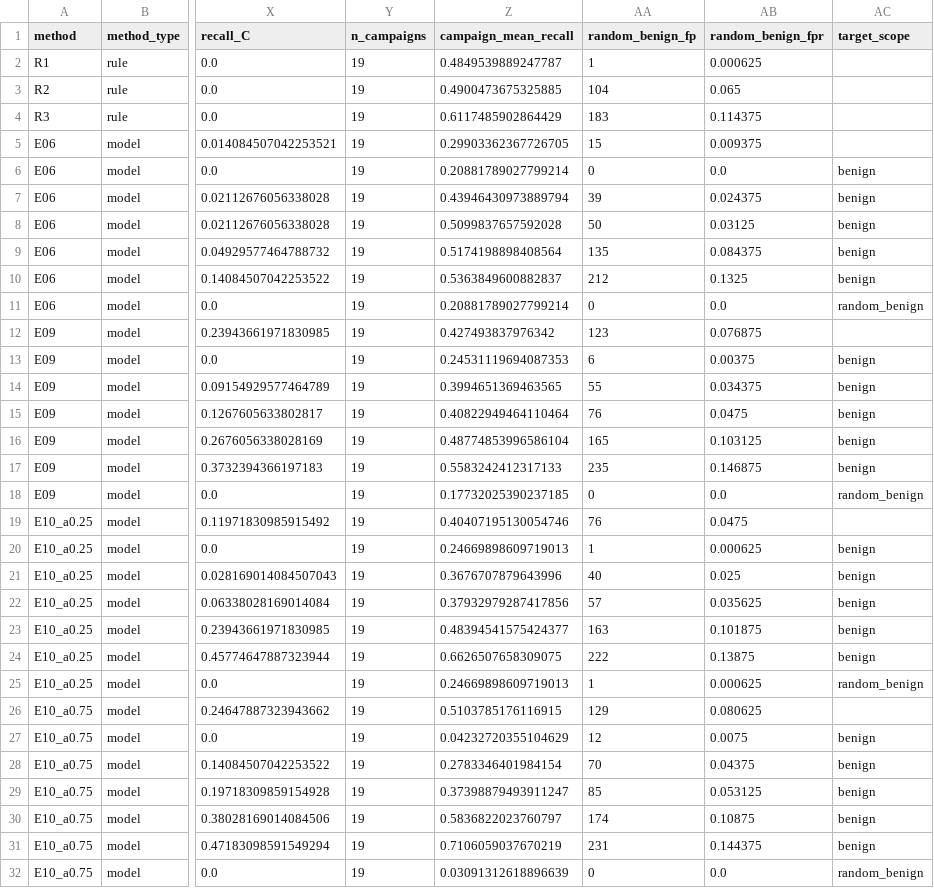
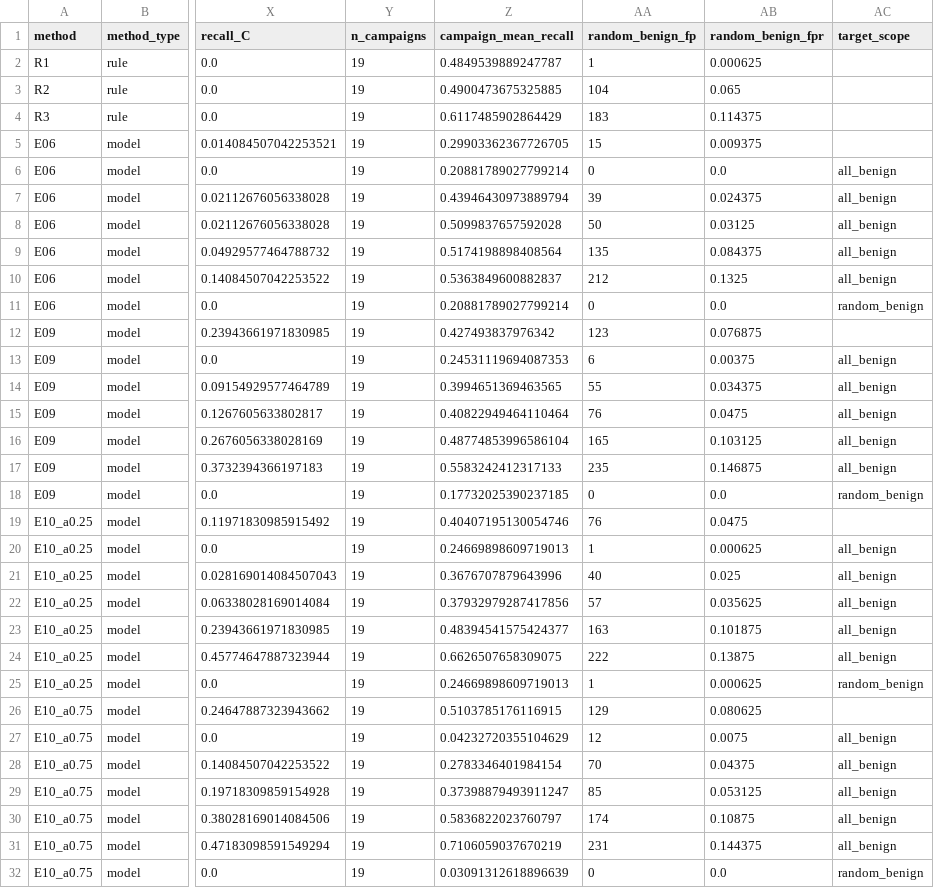
Before and after one commit to 26-Capstone-Project-Team01/model-training, a CSV file: results/type_fpr/d06_type_fpr_matched.csv, drawn as a sheet; only a part is shown, gaps mark what is left out; the diff names each change by its address in the sheet, - before the commit and + after, or states it on an @@ line.

Commit message:
D06 type FPR: 남은 assert 7곳 require 전환(-O 대응), match_R1_random 목표 칸 '무작위 FP ≤ 1' 표시, target_scope benign→all_benign (PR #10 재리뷰 반영)

```diff
--- a/results/type_fpr/d06_type_fpr_matched.csv
+++ b/results/type_fpr/d06_type_fpr_matched.csv
-AC6:AC10 (target_scope): benign
+AC6:AC10 (target_scope): all_benign
-AC13:AC17 (target_scope): benign
+AC13:AC17 (target_scope): all_benign
-AC20:AC24 (target_scope): benign
+AC20:AC24 (target_scope): all_benign
-AC27:AC31 (target_scope): benign
+AC27:AC31 (target_scope): all_benign
```
Also changed, not shown: 2 other files.
